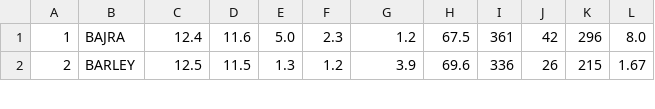
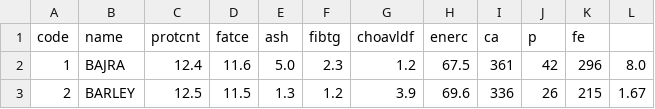
Before and after one commit to ifct2017/nvif1989, a CSV file: table1.csv, drawn as a sheet; only a part is shown; the diff names each change by its address in the sheet, - before the commit and + after, or states it on an @@ line.

Commit message:
table1 header

```diff
--- a/table1.csv
+++ b/table1.csv
+row 1: code | name | protcnt | fatce | ash | fibtg | choavldf | enerc | ca | p | fe
```
Also changed, not shown: 1 other file.
